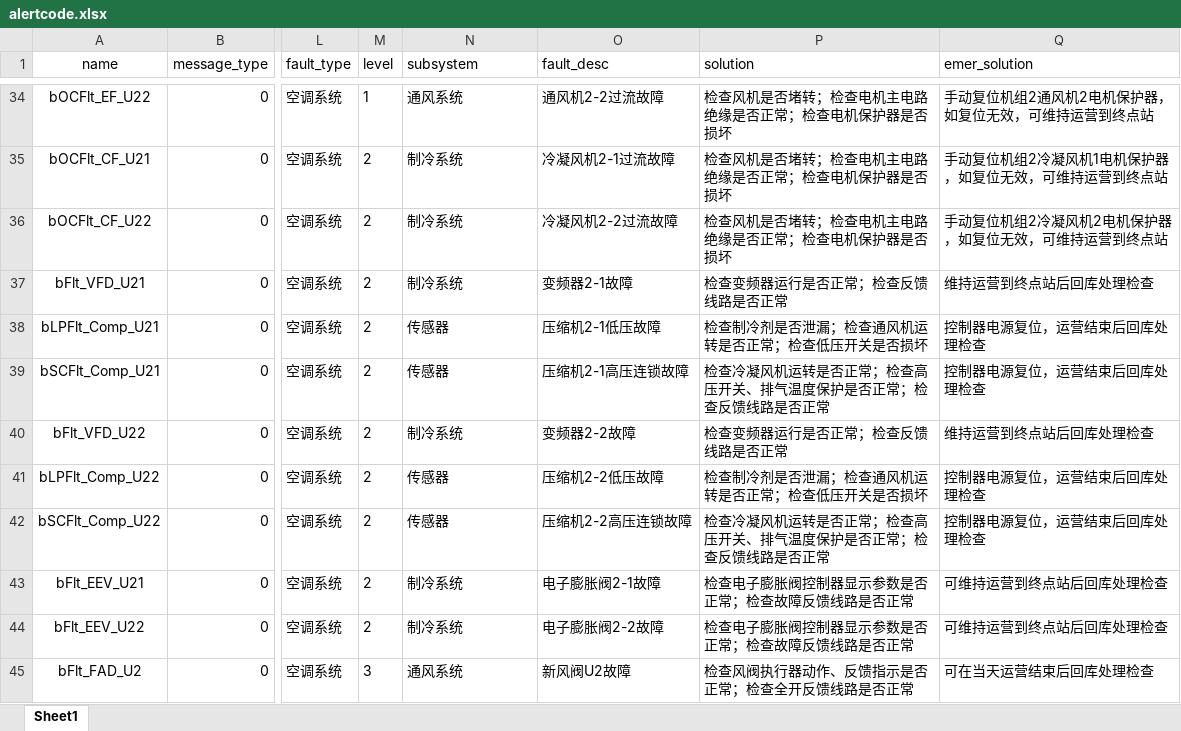
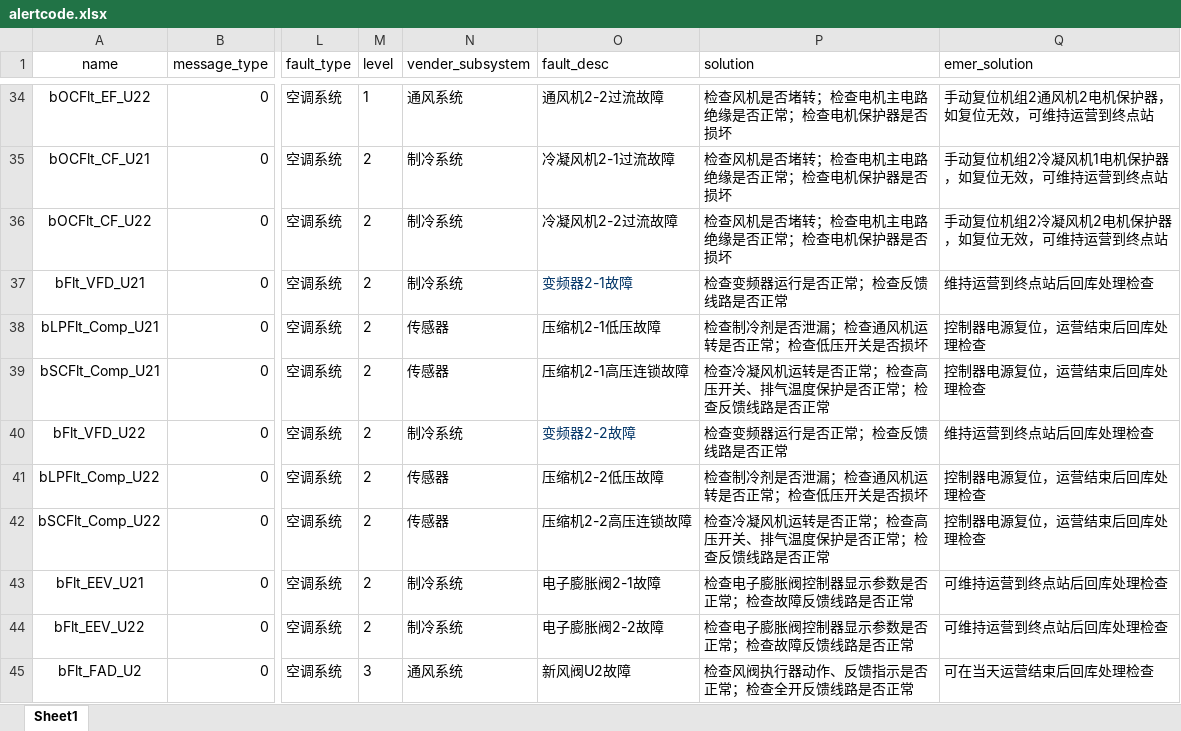
Before and after one commit to zinohome/MACDA, an Excel workbook: predictdata/alertcode.xlsx, sheet Sheet1, drawn as a sheet; only a part is shown, gaps mark what is left out; values as stored, in another font and other column widths than the file's, no borders; the diff names each change by its address in the sheet, - before the commit and + after, or states it on an @@ line.

Commit message:
add faultreport

```diff
--- a/predictdata/alertcode.xlsx (sheet Sheet1)
+++ b/predictdata/alertcode.xlsx (sheet Sheet1)
-N1: subsystem
+N1: vender_subsystem
-O37 text colour: black
+O37 text colour: #003366
-O40 text colour: black
+O40 text colour: #003366
```
Also changed, not shown: predictdata/partcode.xlsx, 5 other files.
